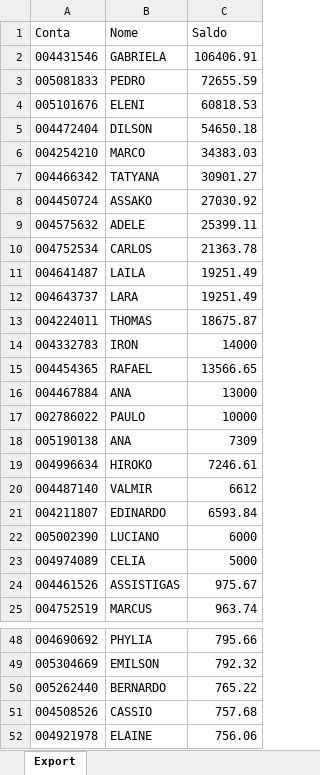
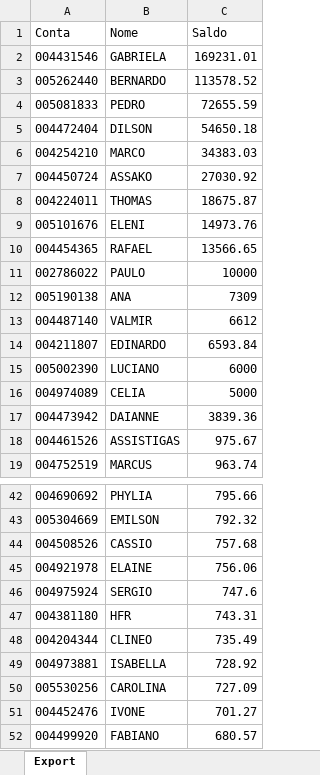
Before and after one commit to bluemetrixgit/Mesa_de_operacao, an Excel workbook: Saldo.xlsx, sheet Export, drawn as a sheet; only a part is shown, gaps mark what is left out; the shorter side is filled out with more unchanged rows; values as stored, in another font and other column widths than the file's, no borders; removed rows and columns are numbered as before the commit, all else as after; the diff covers the shown part only; the diff names each change by its address in the sheet, - before the commit and + after, or states it on an @@ line.

Commit message:
Add files via upload

```diff
--- a/Saldo.xlsx (sheet Export)
+++ b/Saldo.xlsx (sheet Export)
-C2 (Saldo): 106406.91
+C2 (Saldo): 169231.01
+row 3: 005262440 | BERNARDO | 113578.52
-row 4: 005101676 | ELENI | 60818.53
-row 7: 004466342 | TATYANA | 30901.27
-row 9: 004575632 | ADELE | 25399.11
-row 10: 004752534 | CARLOS | 21363.78
-row 11: 004641487 | LAILA | 19251.49
-row 12: 004643737 | LARA | 19251.49
-row 14: 004332783 | IRON | 14000
+row 9: 005101676 | ELENI | 14973.76
-row 16: 004467884 | ANA | 13000
-row 19: 004996634 | HIROKO | 7246.61
+row 17: 004473942 | DAIANNE | 3839.36
-row 50: 005262440 | BERNARDO | 765.22
```
Also changed, not shown: 1 removed row elsewhere in this sheet.
